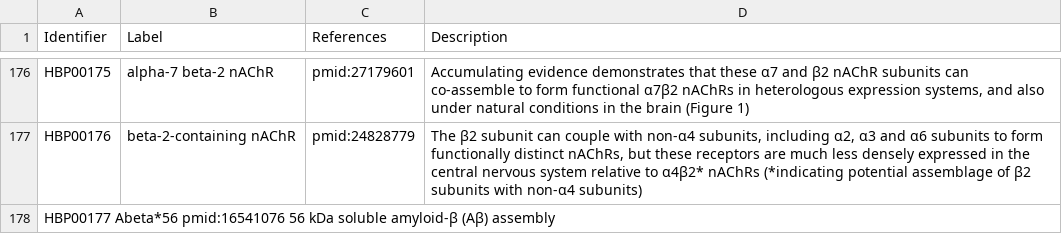
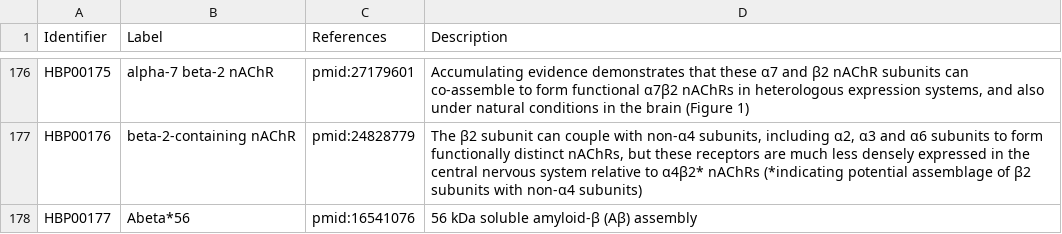
Before and after one commit to pharmacome/conso, a TSV file: terms.tsv, drawn as a sheet; only a part is shown, gaps mark what is left out; removed rows and columns are numbered as before the commit, all else as after; the diff names each change by its address in the sheet, - before the commit and + after, or states it on an @@ line.

Commit message:
fix columns

```diff
--- a/terms.tsv
+++ b/terms.tsv
-row 178: HBP00177 Abeta*56 pmid:16541076 56 kDa soluble amyloid-β (Aβ) assembly
+row 178: HBP00177 | Abeta*56 | pmid:16541076 | 56 kDa soluble amyloid-β (Aβ) assembly
```
